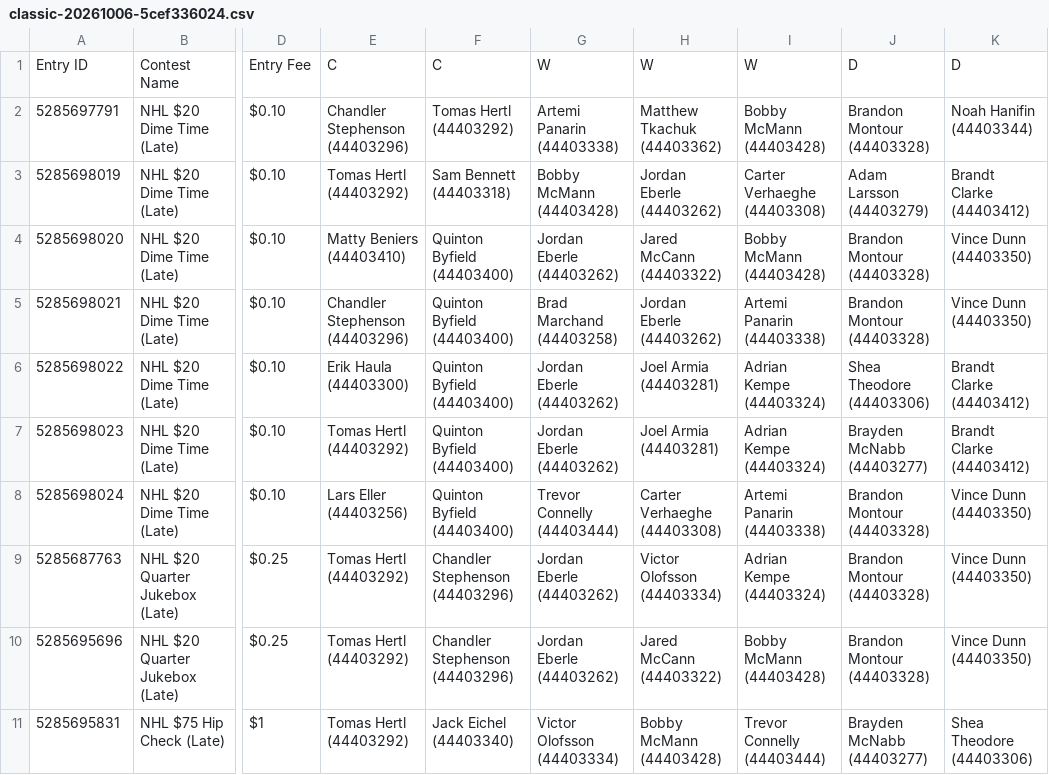
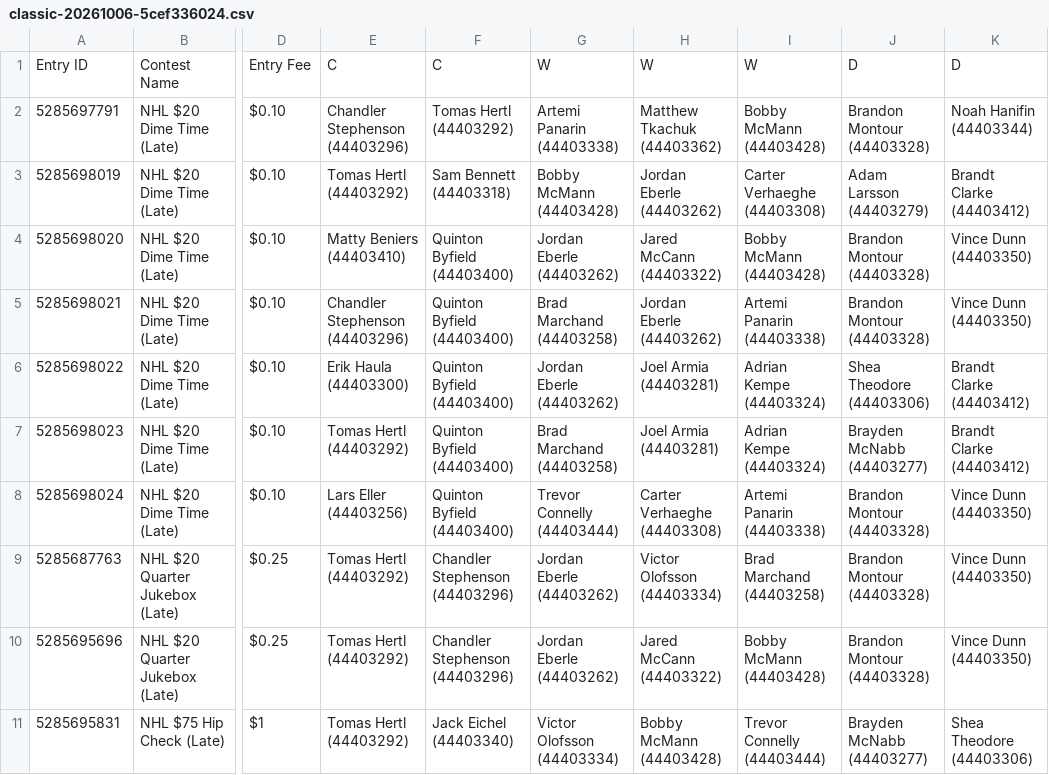
Before and after one commit to bleeski/nhl-dfs, a CSV file: data/entered/classic-20261006-5cef336024.csv, drawn as a sheet; only a part is shown, gaps mark what is left out; the diff names each change by its address in the sheet, - before the commit and + after, or states it on an @@ line.

```diff
--- a/data/entered/classic-20261006-5cef336024.csv
+++ b/data/entered/classic-20261006-5cef336024.csv
-G7: Jordan Eberle (44403262)
+G7: Brad Marchand (44403258)
-I9: Adrian Kempe (44403324)
+I9: Brad Marchand (44403258)
```
